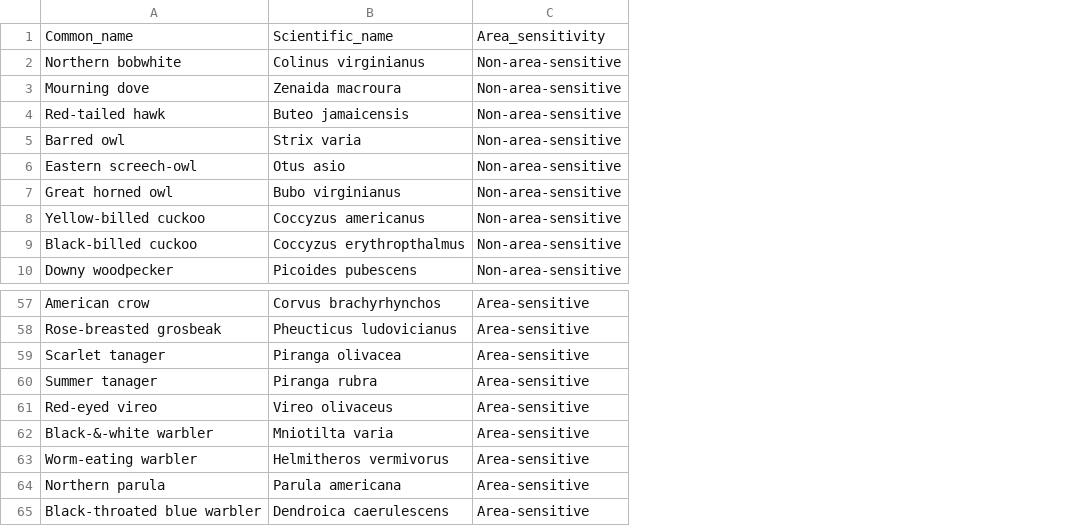
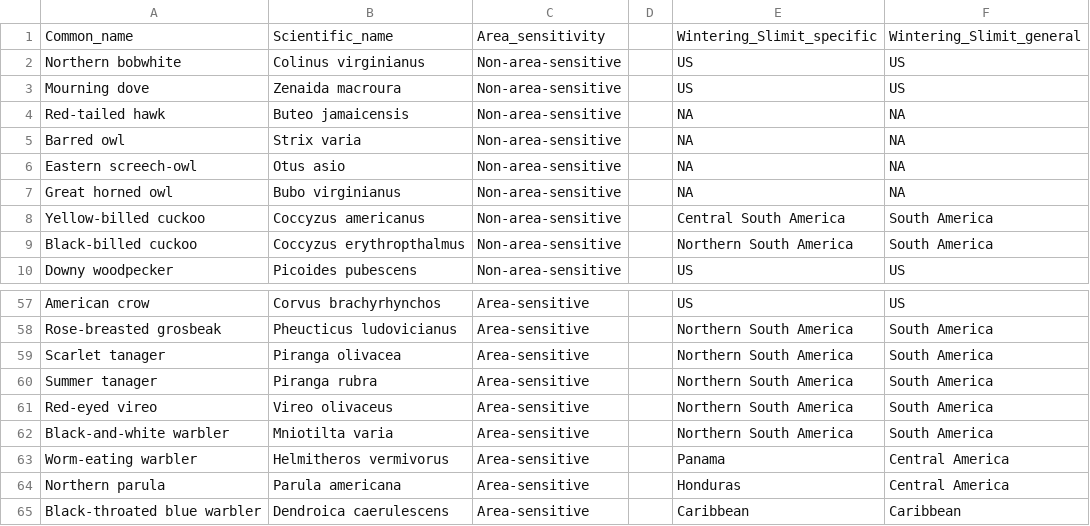
Before and after one commit to gdicecco/poptrends_envchange, a CSV file: traits/area-sensitivity-forest-birds-Bouliner1998.csv, drawn as a sheet; only a part is shown, gaps mark what is left out; the diff names each change by its address in the sheet, - before the commit and + after, or states it on an @@ line.

```diff
--- a/traits/area-sensitivity-forest-birds-Bouliner1998.csv
+++ b/traits/area-sensitivity-forest-birds-Bouliner1998.csv
+column D, empty
+column E, rows 1-10: Wintering_Slimit_specific | US | US | NA | NA | NA | NA | Central South America | Northern South America | US; rows 57-65: US | Northern South America | Northern South America | Northern South America | Northern South America | Northern South America | Panama | Honduras | Caribbean
+column F, rows 1-10: Wintering_Slimit_general | US | US | NA | NA | NA | NA | South America | South America | US; rows 57-65: US | South America | South America | South America | South America | South America | Central America | Central America | Caribbean
-A62: Black-&-white warbler
+A62: Black-and-white warbler
```
Also changed, not shown: 3 other files.
